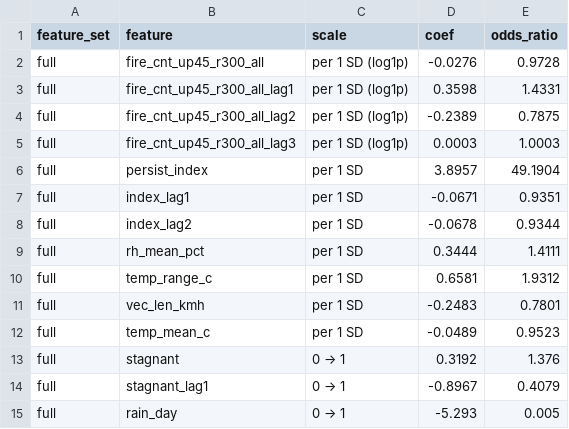
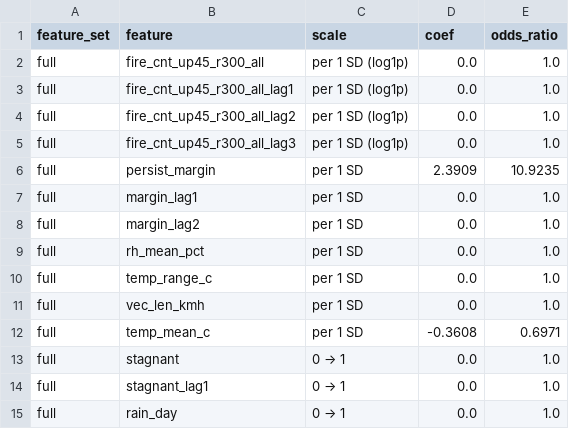
Before and after one commit to IsmailNooruddin/Smog-Analysis-DSSG, a CSV file: docs/tables/m3_odds_ratios.csv, drawn as a sheet; only a part is shown; the diff covers the shown part only.

Commit message:
Milestone 3 revisions: threshold-margin features, leakage check, group error rates, index regression

```diff
--- a/docs/tables/m3_odds_ratios.csv
+++ b/docs/tables/m3_odds_ratios.csv
@@ -1,15 +1,15 @@
 feature_set,feature,scale,coef,odds_ratio
-full,fire_cnt_up45_r300_all,per 1 SD (log1p),-0.0276,0.9728
-full,fire_cnt_up45_r300_all_lag1,per 1 SD (log1p),0.3598,1.4331
-full,fire_cnt_up45_r300_all_lag2,per 1 SD (log1p),-0.2389,0.7875
-full,fire_cnt_up45_r300_all_lag3,per 1 SD (log1p),0.0003,1.0003
-full,persist_index,per 1 SD,3.8957,49.1904
-full,index_lag1,per 1 SD,-0.0671,0.9351
-full,index_lag2,per 1 SD,-0.0678,0.9344
-full,rh_mean_pct,per 1 SD,0.3444,1.4111
-full,temp_range_c,per 1 SD,0.6581,1.9312
-full,vec_len_kmh,per 1 SD,-0.2483,0.7801
-full,temp_mean_c,per 1 SD,-0.0489,0.9523
-full,stagnant,0 → 1,0.3192,1.376
-full,stagnant_lag1,0 → 1,-0.8967,0.4079
-full,rain_day,0 → 1,-5.293,0.005
+full,fire_cnt_up45_r300_all,per 1 SD (log1p),0.0,1.0
+full,fire_cnt_up45_r300_all_lag1,per 1 SD (log1p),0.0,1.0
+full,fire_cnt_up45_r300_all_lag2,per 1 SD (log1p),0.0,1.0
+full,fire_cnt_up45_r300_all_lag3,per 1 SD (log1p),0.0,1.0
+full,persist_margin,per 1 SD,2.3909,10.9235
+full,margin_lag1,per 1 SD,0.0,1.0
+full,margin_lag2,per 1 SD,0.0,1.0
+full,rh_mean_pct,per 1 SD,0.0,1.0
+full,temp_range_c,per 1 SD,0.0,1.0
+full,vec_len_kmh,per 1 SD,0.0,1.0
+full,temp_mean_c,per 1 SD,-0.3608,0.6971
+full,stagnant,0 → 1,0.0,1.0
+full,stagnant_lag1,0 → 1,0.0,1.0
+full,rain_day,0 → 1,0.0,1.0
```
Also changed, not shown: 133 edited cells elsewhere in this file, docs/tables/m3_cost_curve.csv, docs/tables/m3_fire_ablation.csv, 37 other files.
